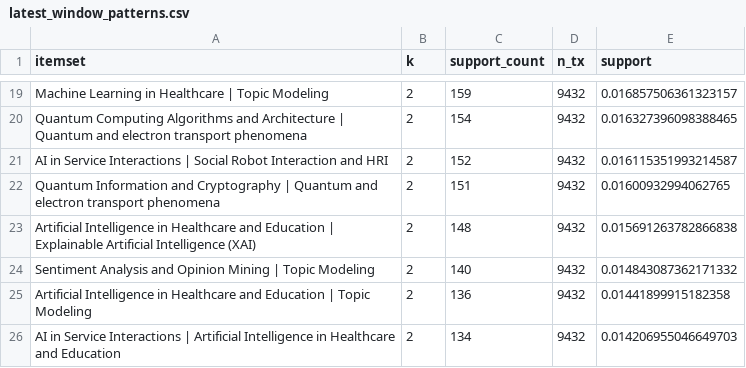
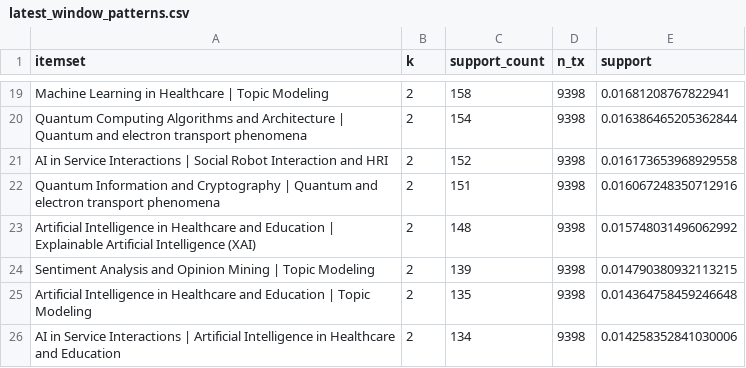
Before and after one commit to muhammad-talha04/scholarly-pattern-explorer, a CSV file: docs/data/latest_window_patterns.csv, drawn as a sheet; only a part is shown, gaps mark what is left out; the diff covers the shown part only; the diff names each change by its address in the sheet, - before the commit and + after, or states it on an @@ line.

```diff
--- a/docs/data/latest_window_patterns.csv
+++ b/docs/data/latest_window_patterns.csv
-C19 (support_count): 159
+C19 (support_count): 158
-D19:D26 (n_tx): 9432
+D19:D26 (n_tx): 9398
-E19 (support): 0.016857506361323157
+E19 (support): 0.01681208767822941
-E20 (support): 0.016327396098388465
+E20 (support): 0.016386465205362844
-E21 (support): 0.016115351993214587
+E21 (support): 0.016173653968929558
-E22 (support): 0.01600932994062765
+E22 (support): 0.016067248350712916
-E23 (support): 0.015691263782866838
+E23 (support): 0.015748031496062992
-C24 (support_count): 140
+C24 (support_count): 139
-E24 (support): 0.014843087362171332
+E24 (support): 0.014790380932113215
-C25 (support_count): 136
+C25 (support_count): 135
-E25 (support): 0.01441899915182358
+E25 (support): 0.014364758459246648
-E26 (support): 0.014206955046649703
+E26 (support): 0.014258352841030006
```
Also changed, not shown: 2 added rows, 2 removed rows and 38 edited cells elsewhere in this file, docs/data/declining_patterns.csv, docs/data/emerging_patterns.csv, 9 other files.
